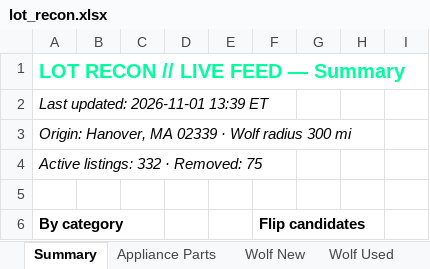
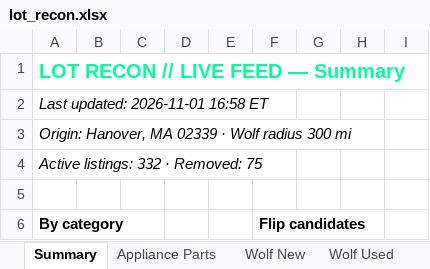
Before and after one commit to theequipmentpark/lot-recon, an Excel workbook: lot_recon.xlsx, sheet Summary, drawn as a sheet; only a part is shown; values as stored, in another font and other column widths than the file's, no borders; the diff names each change by its address in the sheet, - before the commit and + after, or states it on an @@ line.

```diff
--- a/lot_recon.xlsx (sheet Summary)
+++ b/lot_recon.xlsx (sheet Summary)
-A2: Last updated: 2026-11-01 13:39 ET
+A2: Last updated: 2026-11-01 16:58 ET
```
Also changed, not shown: sheet Removed, 1 other file.
